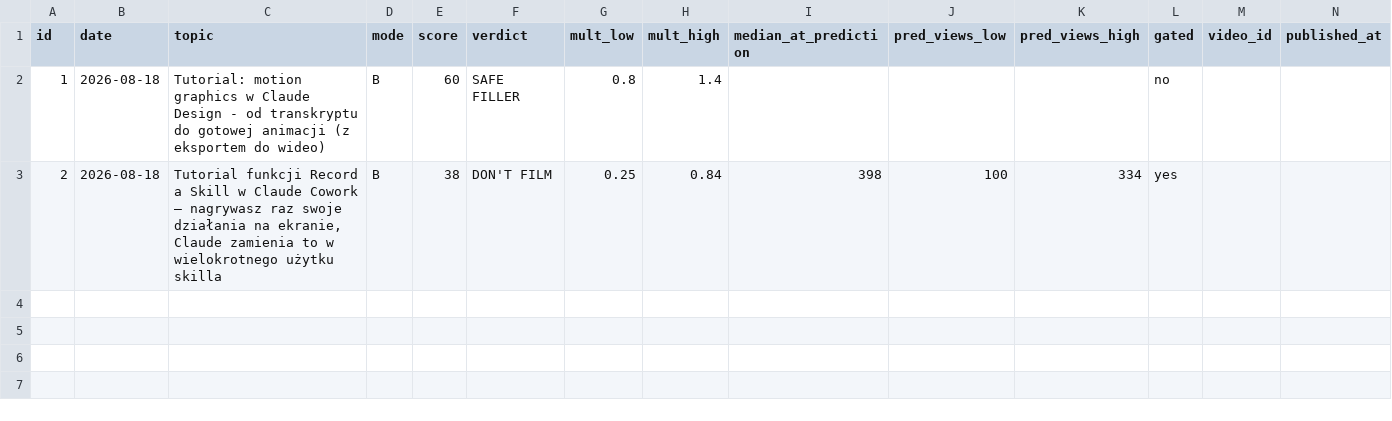
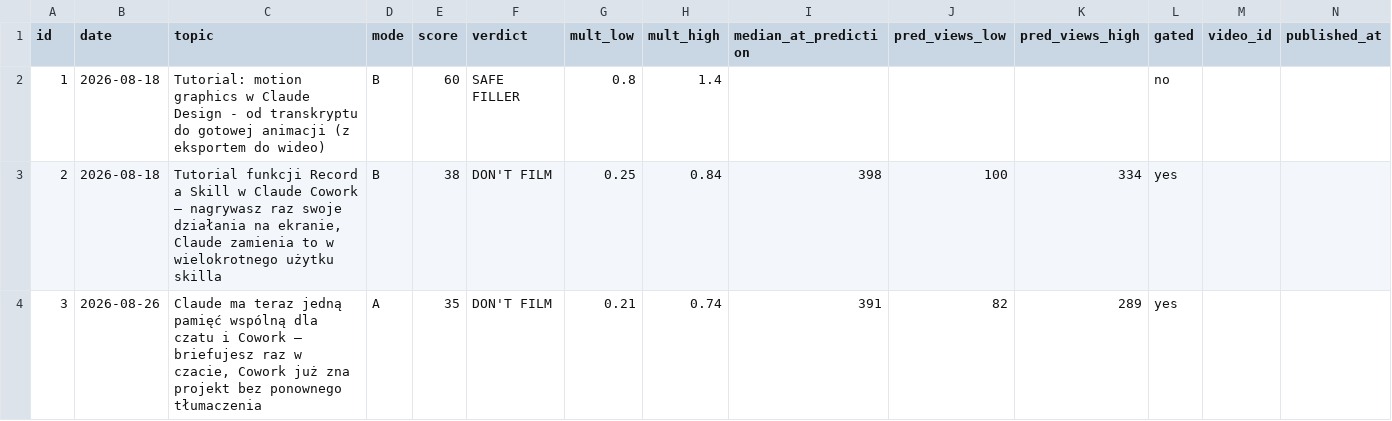
Before and after one commit to krystianwoj22/youtube-checker, a CSV file: data/predictions.csv, drawn as a sheet; only a part is shown; rows hold the shown columns only; the diff names each change by its address in the sheet, - before the commit and + after, or states it on an @@ line.

```diff
--- a/data/predictions.csv
+++ b/data/predictions.csv
+row 4: 3 | 2026-08-26 | Claude ma teraz jedną pamięć wspólną dla czatu i Cowork — briefujesz raz w czacie, Cowork już zna projekt bez ponownego tłumaczenia | A | 35 | DON'T FILM | 0.21 | 0.74 | 391 | 82 | 289 | yes
```
